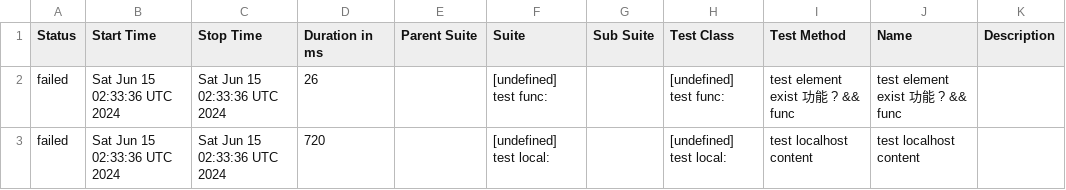
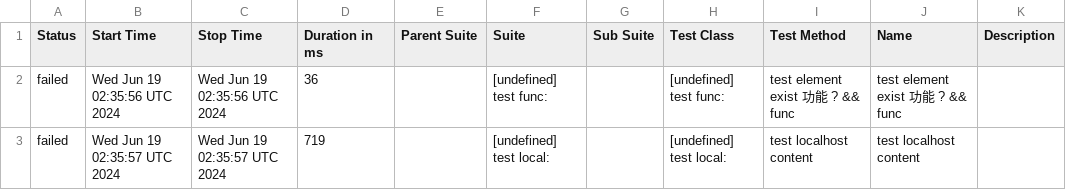
Before and after one commit to yusong-demo/integration-example, a CSV file: 8f90fc8115f9af156f193fa1d9f119c76fe99939/data/suites.csv, drawn as a sheet.

```diff
--- a/8f90fc8115f9af156f193fa1d9f119c76fe99939/data/suites.csv
+++ b/8f90fc8115f9af156f193fa1d9f119c76fe99939/data/suites.csv
@@ -1,3 +1,3 @@
 "Status","Start Time","Stop Time","Duration in ms","Parent Suite","Suite","Sub Suite","Test Class","Test Method","Name","Description"
-"failed","Sat Jun 15 02:33:36 UTC 2024","Sat Jun 15 02:33:36 UTC 2024","26","","[undefined] test func:","","[undefined] test func:","test element exist 功能 ? && func","test element exist 功能 ? && func",""
-"failed","Sat Jun 15 02:33:36 UTC 2024","Sat Jun 15 02:33:36 UTC 2024","720","","[undefined] test local:","","[undefined] test local:","test localhost content","test localhost content",""
+"failed","Wed Jun 19 02:35:56 UTC 2024","Wed Jun 19 02:35:56 UTC 2024","36","","[undefined] test func:","","[undefined] test func:","test element exist 功能 ? && func","test element exist 功能 ? && func",""
+"failed","Wed Jun 19 02:35:57 UTC 2024","Wed Jun 19 02:35:57 UTC 2024","719","","[undefined] test local:","","[undefined] test local:","test localhost content","test localhost content",""
```
Also changed, not shown: 23 other files.
